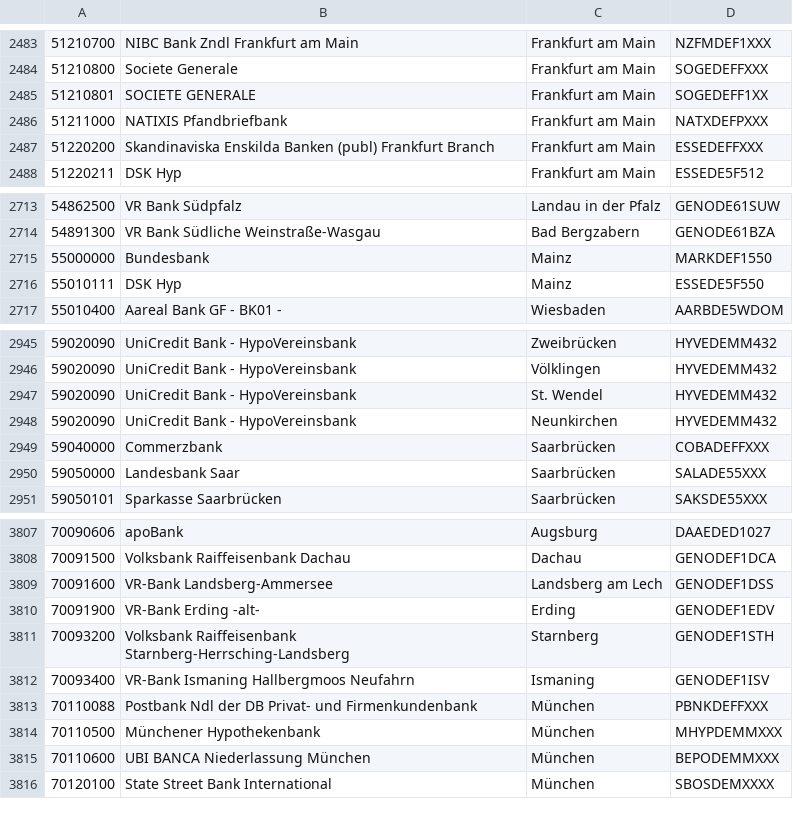
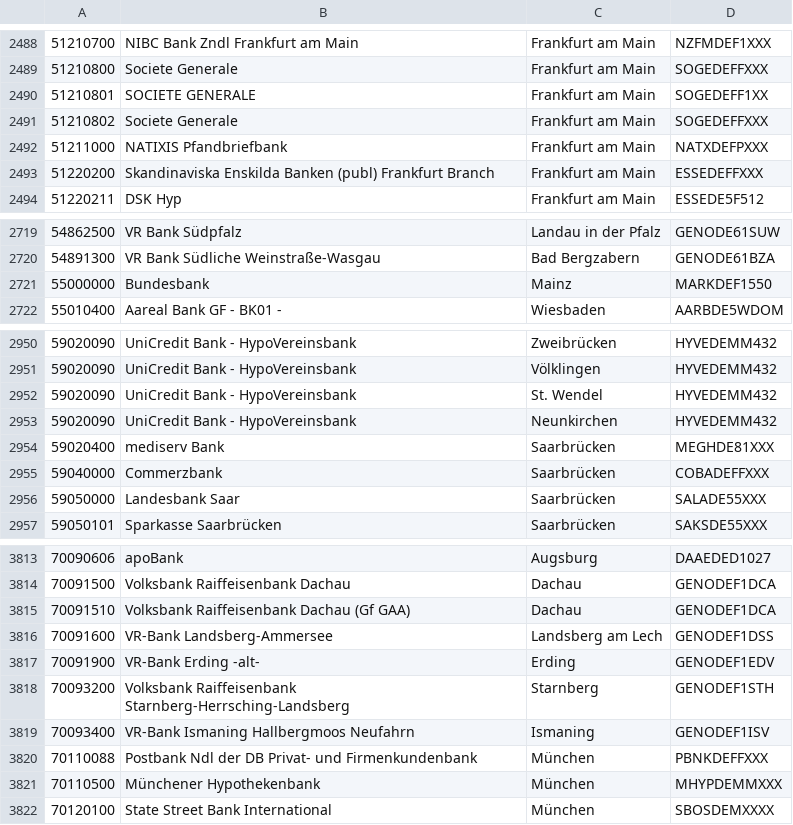
Before and after one commit to cablelabs/os-provisioning, a CSV file: storage/app/config/billingbase/bic_de.csv, drawn as a sheet; only a part is shown, gaps mark what is left out; removed rows and columns are numbered as before the commit, all else as after; the diff covers the shown part only; the diff names each change by its address in the sheet, - before the commit and + after, or states it on an @@ line.

```diff
--- a/storage/app/config/billingbase/bic_de.csv
+++ b/storage/app/config/billingbase/bic_de.csv
+row 2491: 51210802 | Societe Generale | Frankfurt am Main | SOGEDEFFXXX
-row 2716: 55010111 | DSK Hyp | Mainz | ESSEDE5F550
+row 2954: 59020400 | mediserv Bank | Saarbrücken | MEGHDE81XXX
+row 3815: 70091510 | Volksbank Raiffeisenbank Dachau (Gf GAA) | Dachau | GENODEF1DCA
-row 3815: 70110600 | UBI BANCA Niederlassung München | München | BEPODEMMXXX
```
Also changed, not shown: 8 added rows, 4 removed rows, 1 moved row and 32 edited cells elsewhere in this file.
